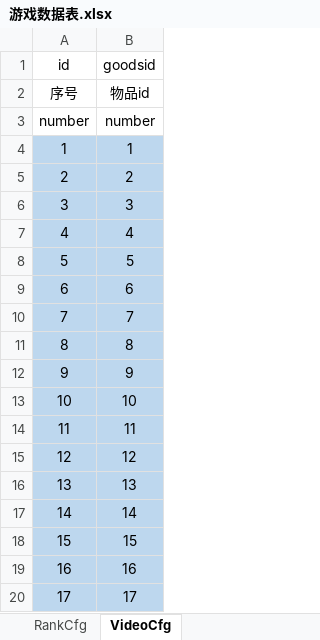
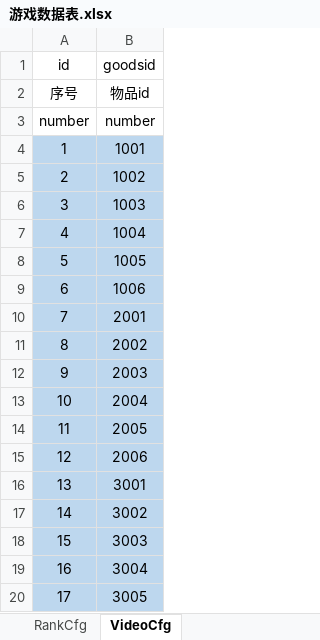
Before and after one commit to Parker19941205/LobbyTask, an Excel workbook: excel/游戏数据表.xlsx, sheet VideoCfg, drawn as a sheet; values as stored, in another font and other column widths than the file's, no borders; the diff names each change by its address in the sheet, - before the commit and + after, or states it on an @@ line.

```diff
--- a/excel/游戏数据表.xlsx (sheet VideoCfg)
+++ b/excel/游戏数据表.xlsx (sheet VideoCfg)
-B4 (goodsid): 1
+B4 (goodsid): 1001
-B5 (goodsid): 2
+B5 (goodsid): 1002
-B6 (goodsid): 3
+B6 (goodsid): 1003
-B7 (goodsid): 4
+B7 (goodsid): 1004
-B8 (goodsid): 5
+B8 (goodsid): 1005
-B9 (goodsid): 6
+B9 (goodsid): 1006
-B10 (goodsid): 7
+B10 (goodsid): 2001
-B11 (goodsid): 8
+B11 (goodsid): 2002
-B12 (goodsid): 9
+B12 (goodsid): 2003
-B13 (goodsid): 10
+B13 (goodsid): 2004
-B14 (goodsid): 11
+B14 (goodsid): 2005
-B15 (goodsid): 12
+B15 (goodsid): 2006
-B16 (goodsid): 13
+B16 (goodsid): 3001
-B17 (goodsid): 14
+B17 (goodsid): 3002
-B18 (goodsid): 15
+B18 (goodsid): 3003
-B19 (goodsid): 16
+B19 (goodsid): 3004
-B20 (goodsid): 17
+B20 (goodsid): 3005
```
Also changed, not shown: 33 other files.
